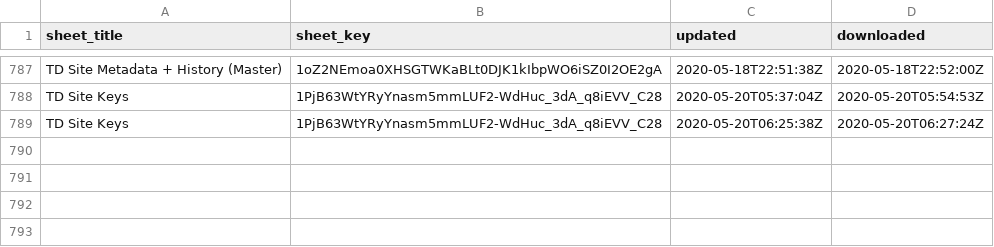
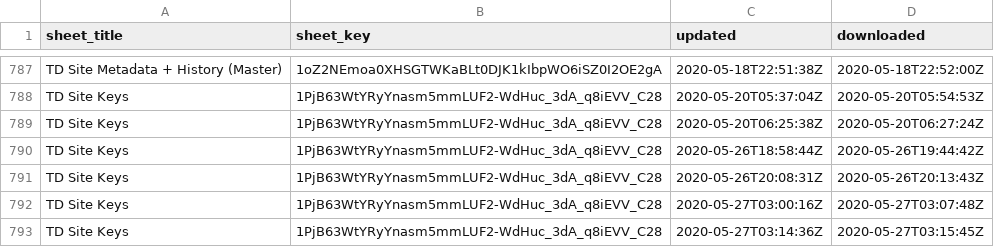
Before and after one commit to giorgichi/td-data-compilation, a CSV file: Input_Data/log.csv, drawn as a sheet; only a part is shown, gaps mark what is left out.

```diff
--- a/Input_Data/log.csv
+++ b/Input_Data/log.csv
@@ -789 +789,5 @@ TD Site Keys,1PjB63WtYRyYnasm5mmLUF2-WdHuc_3dA_q8iEVV_C28,2020-05-20T05:37:04Z,2
 TD Site Keys,1PjB63WtYRyYnasm5mmLUF2-WdHuc_3dA_q8iEVV_C28,2020-05-20T06:25:38Z,2020-05-20T06:27:24Z
+TD Site Keys,1PjB63WtYRyYnasm5mmLUF2-WdHuc_3dA_q8iEVV_C28,2020-05-26T18:58:44Z,2020-05-26T19:44:42Z
+TD Site Keys,1PjB63WtYRyYnasm5mmLUF2-WdHuc_3dA_q8iEVV_C28,2020-05-26T20:08:31Z,2020-05-26T20:13:43Z
+TD Site Keys,1PjB63WtYRyYnasm5mmLUF2-WdHuc_3dA_q8iEVV_C28,2020-05-27T03:00:16Z,2020-05-27T03:07:48Z
+TD Site Keys,1PjB63WtYRyYnasm5mmLUF2-WdHuc_3dA_q8iEVV_C28,2020-05-27T03:14:36Z,2020-05-27T03:15:45Z
```
Also changed, not shown: 3 other files.
